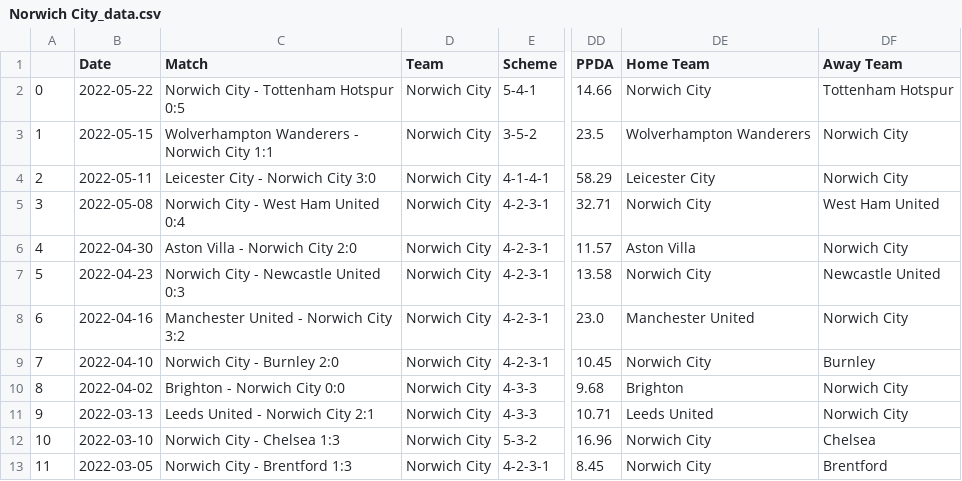
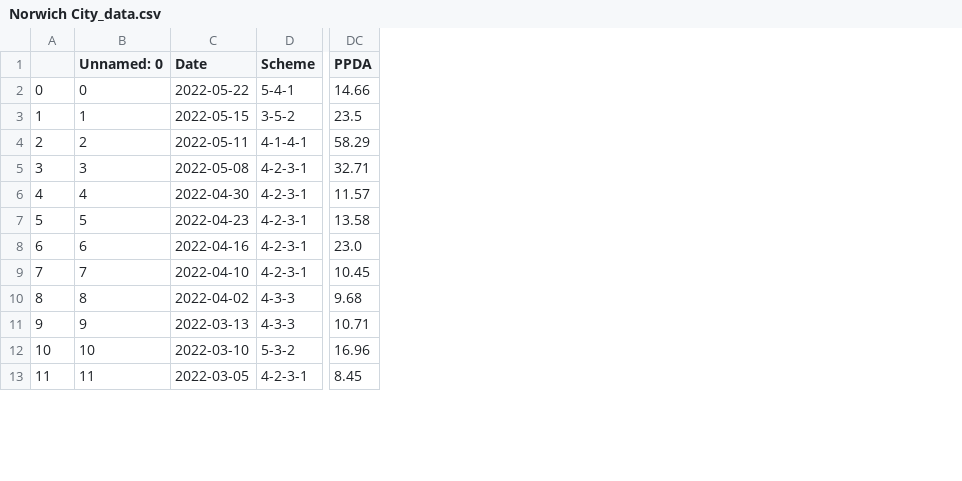
Before and after one commit to adamjr36/CS137Project, a CSV file: cleaned_data/Norwich City_data.csv, drawn as a sheet; only a part is shown, gaps mark what is left out; removed rows and columns are numbered as before the commit, all else as after; the diff names each change by its address in the sheet, - before the commit and + after, or states it on an @@ line.

Commit message:
remove columns finished

```diff
--- a/cleaned_data/Norwich City_data.csv
+++ b/cleaned_data/Norwich City_data.csv
+column B (Unnamed: 0), rows 2-13: 0 | 1 | 2 | 3 | 4 | 5 | 6 | 7 | 8 | 9 | 10 | 11
-column C (Match), rows 2-13: Norwich City - Tottenham Hotspur 0:5 | Wolverhampton Wanderers - Norwich City 1:1 | Leicester City - Norwich City 3:0 | Norwich City - West Ham United 0:4 | Aston Villa - Norwich City 2:0 | Norwich City - Newcastle United 0:3 | Manchester United - Norwich City 3:2 | Norwich City - Burnley 2:0 | Brighton - Norwich City 0:0 | Leeds United - Norwich City 2:1 | Norwich City - Chelsea 1:3 | Norwich City - Brentford 1:3
-column D (Team), rows 2-13: all Norwich City
-column DE (Home Team), rows 2-13: Norwich City | Wolverhampton Wanderers | Leicester City | Norwich City | Aston Villa | Norwich City | Manchester United | Norwich City | Brighton | Leeds United | Norwich City | Norwich City
-column DF (Away Team), rows 2-13: Tottenham Hotspur | Norwich City | Norwich City | West Ham United | Norwich City | Newcastle United | Norwich City | Burnley | Norwich City | Norwich City | Chelsea | Brentford
```
Also changed, not shown: cleaned_data/Brentford_data.csv, cleaned_data/Cardiff City_data.csv, 25 other files.
